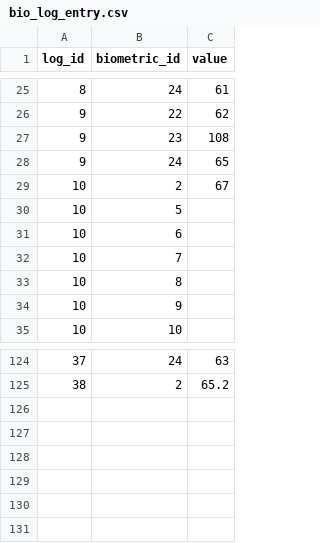
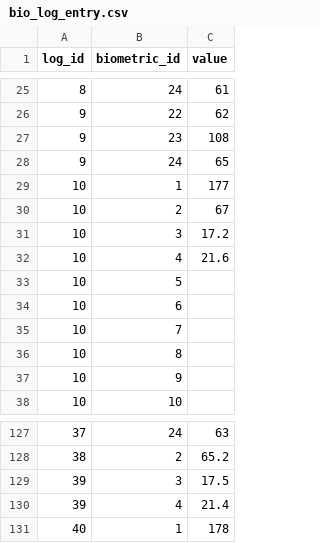
Before and after one commit to nutratech/nt-sqlite, a CSV file: sql/data/bio_log_entry.csv, drawn as a sheet; only a part is shown, gaps mark what is left out; the diff names each change by its address in the sheet, - before the commit and + after, or states it on an @@ line.

```diff
--- a/sql/data/bio_log_entry.csv
+++ b/sql/data/bio_log_entry.csv
+row 29: 10 | 1 | 177
+row 31: 10 | 3 | 17.2
+row 32: 10 | 4 | 21.6
+row 129: 39 | 3 | 17.5
+row 130: 39 | 4 | 21.4
+row 131: 40 | 1 | 178
```
Also changed, not shown: sql/data/biometric_log.csv, 2 other files.
